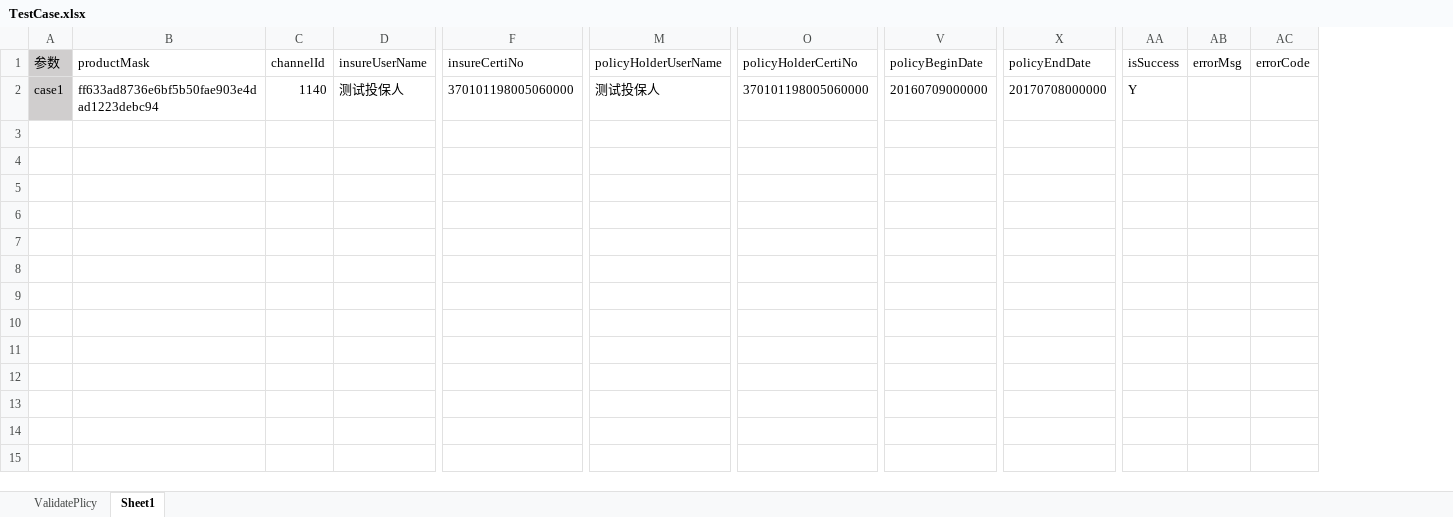
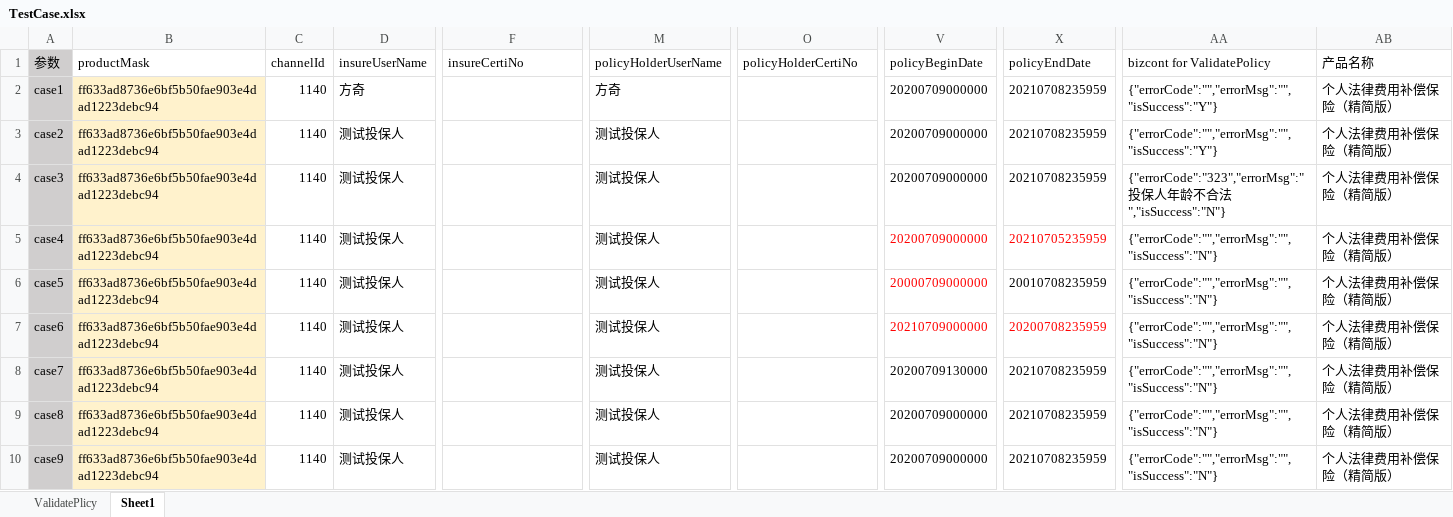
Before and after one commit to nuaays/tina, an Excel workbook: ZA/TestCase.xlsx, sheet Sheet1, drawn as a sheet; only a part is shown, gaps mark what is left out; values as stored, in another font and other column widths than the file's, no borders; removed rows and columns are numbered as before the commit, all else as after; rows hold the shown columns only; the diff covers the shown part only; the diff names each change by its address in the sheet, - before the commit and + after, or states it on an @@ line.

```diff
--- a/ZA/TestCase.xlsx (sheet Sheet1)
+++ b/ZA/TestCase.xlsx (sheet Sheet1)
-column AA (isSuccess), row 2: Y
-column AB (errorMsg), empty
-column AC (errorCode), empty
+column AA (bizcont for ValidatePolicy), row 2: {"errorCode":"","errorMsg":"","isSuccess":"Y"}
+column AB (产品名称), row 2: 个人法律费用补偿保险（精简版）
-B2 fill: none
+B2 fill: #FFF2CC
-D2 (insureUserName): 测试投保人
+D2 (insureUserName): 方奇
-F2 (insureCertiNo): 370101198005060000
+F2 (insureCertiNo): (empty)
-M2 (policyHolderUserName): 测试投保人
+M2 (policyHolderUserName): 方奇
-O2 (policyHolderCertiNo): 370101198005060000
+O2 (policyHolderCertiNo): (empty)
-V2 (policyBeginDate): 20160709000000
+V2 (policyBeginDate): 20200709000000
-X2 (policyEndDate): 20170708000000
+X2 (policyEndDate): 20210708235959
+row 3: case2 | ff633ad8736e6bf5b50fae903e4dad1223debc94 | 1140 | 测试投保人 |  | 测试投保人 |  | 20200709000000 | 20210708235959 | {"errorCode":"","errorMsg":"","isSuccess":"Y"} | 个人法律费用补偿保险（精简版）
+row 4: case3 | ff633ad8736e6bf5b50fae903e4dad1223debc94 | 1140 | 测试投保人 |  | 测试投保人 |  | 20200709000000 | 20210708235959 | {"errorCode":"323","errorMsg":"投保人年龄不合法","isSuccess":"N"} | 个人法律费用补偿保险（精简版）
+row 5: case4 | ff633ad8736e6bf5b50fae903e4dad1223debc94 | 1140 | 测试投保人 |  | 测试投保人 |  | 20200709000000 | 20210705235959 | {"errorCode":"","errorMsg":"","isSuccess":"N"} | 个人法律费用补偿保险（精简版）
+row 6: case5 | ff633ad8736e6bf5b50fae903e4dad1223debc94 | 1140 | 测试投保人 |  | 测试投保人 |  | 20000709000000 | 20010708235959 | {"errorCode":"","errorMsg":"","isSuccess":"N"} | 个人法律费用补偿保险（精简版）
+row 7: case6 | ff633ad8736e6bf5b50fae903e4dad1223debc94 | 1140 | 测试投保人 |  | 测试投保人 |  | 20210709000000 | 20200708235959 | {"errorCode":"","errorMsg":"","isSuccess":"N"} | 个人法律费用补偿保险（精简版）
+row 8: case7 | ff633ad8736e6bf5b50fae903e4dad1223debc94 | 1140 | 测试投保人 |  | 测试投保人 |  | 20200709130000 | 20210708235959 | {"errorCode":"","errorMsg":"","isSuccess":"N"} | 个人法律费用补偿保险（精简版）
+row 9: case8 | ff633ad8736e6bf5b50fae903e4dad1223debc94 | 1140 | 测试投保人 |  | 测试投保人 |  | 20200709000000 | 20210708235959 | {"errorCode":"","errorMsg":"","isSuccess":"N"} | 个人法律费用补偿保险（精简版）
+row 10: case9 | ff633ad8736e6bf5b50fae903e4dad1223debc94 | 1140 | 测试投保人 |  | 测试投保人 |  | 20200709000000 | 20210708235959 | {"errorCode":"","errorMsg":"","isSuccess":"N"} | 个人法律费用补偿保险（精简版）
```
Also changed, not shown: 12 added rows elsewhere in this sheet, sheet ValidatePlicy, 31 other files.
